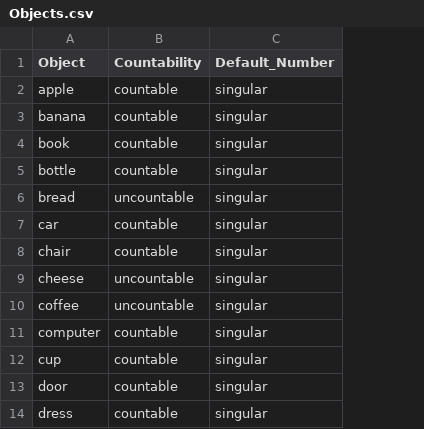
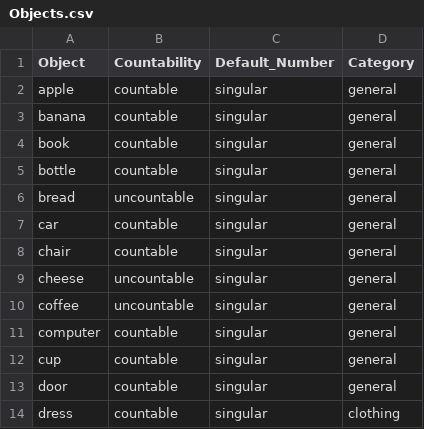
Before and after one commit to keegs37/PassPhrasePlus, a CSV file: data/Objects.csv, drawn as a sheet; only a part is shown; the diff names each change by its address in the sheet, - before the commit and + after, or states it on an @@ line.

```diff
--- a/data/Objects.csv
+++ b/data/Objects.csv
+column D (Category), rows 2-14: general | general | general | general | general | general | general | general | general | general | general | general | clothing
```
Also changed, not shown: data/Verbs.csv, 6 other files.
